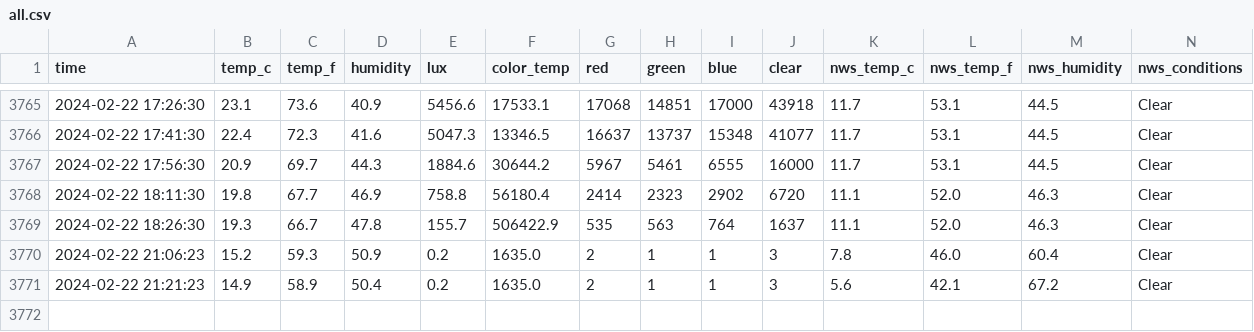
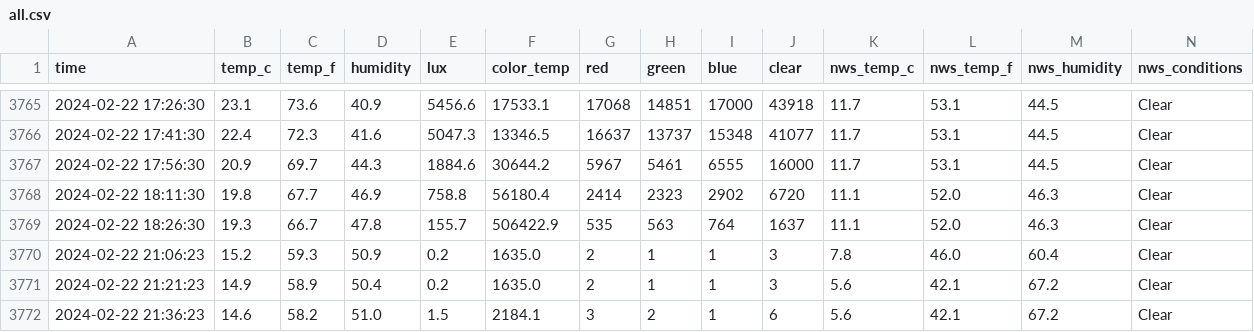
Before and after one commit to emilyanndavis/drafty, a CSV file: _data/all.csv, drawn as a sheet; only a part is shown, gaps mark what is left out.

```diff
--- a/_data/all.csv
+++ b/_data/all.csv
@@ -3771 +3771,2 @@ time,temp_c,temp_f,humidity,lux,color_temp,red,green,blue,clear,nws_temp_c,nws_t
 2024-02-22 21:21:23,14.9,58.9,50.4,0.2,1635.0,2,1,1,3,5.6,42.1,67.2,Clear
+2024-02-22 21:36:23,14.6,58.2,51.0,1.5,2184.1,3,2,1,6,5.6,42.1,67.2,Clear
```
Also changed, not shown: 1 other file.
